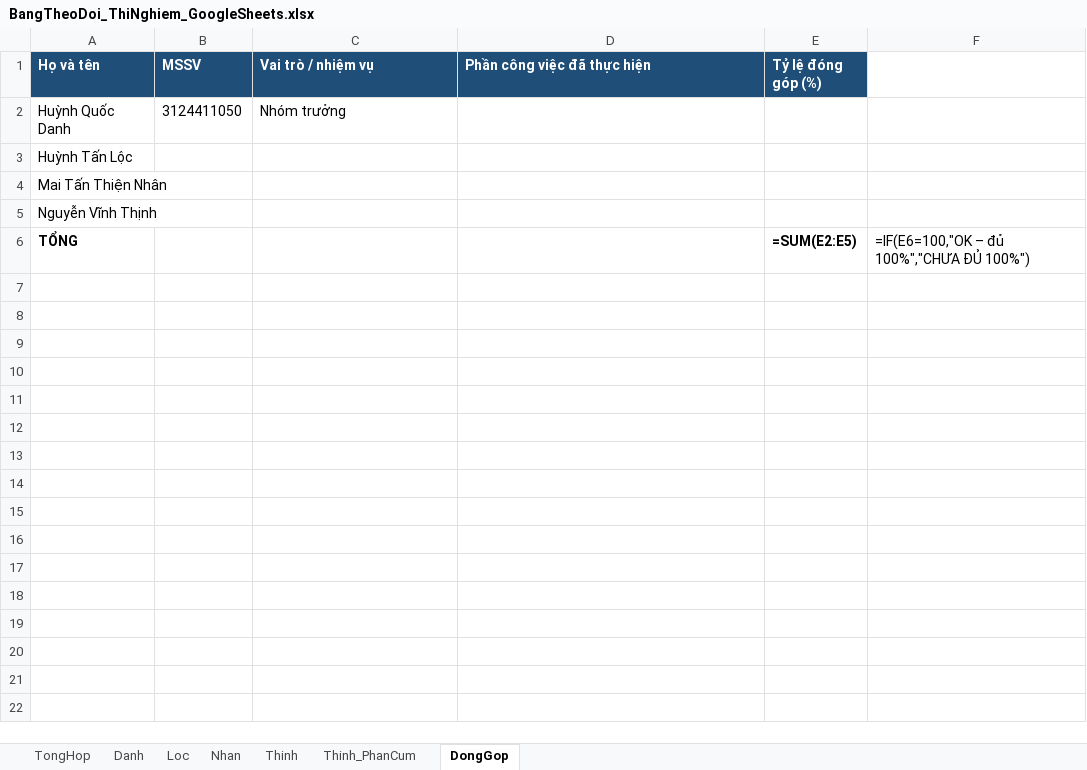
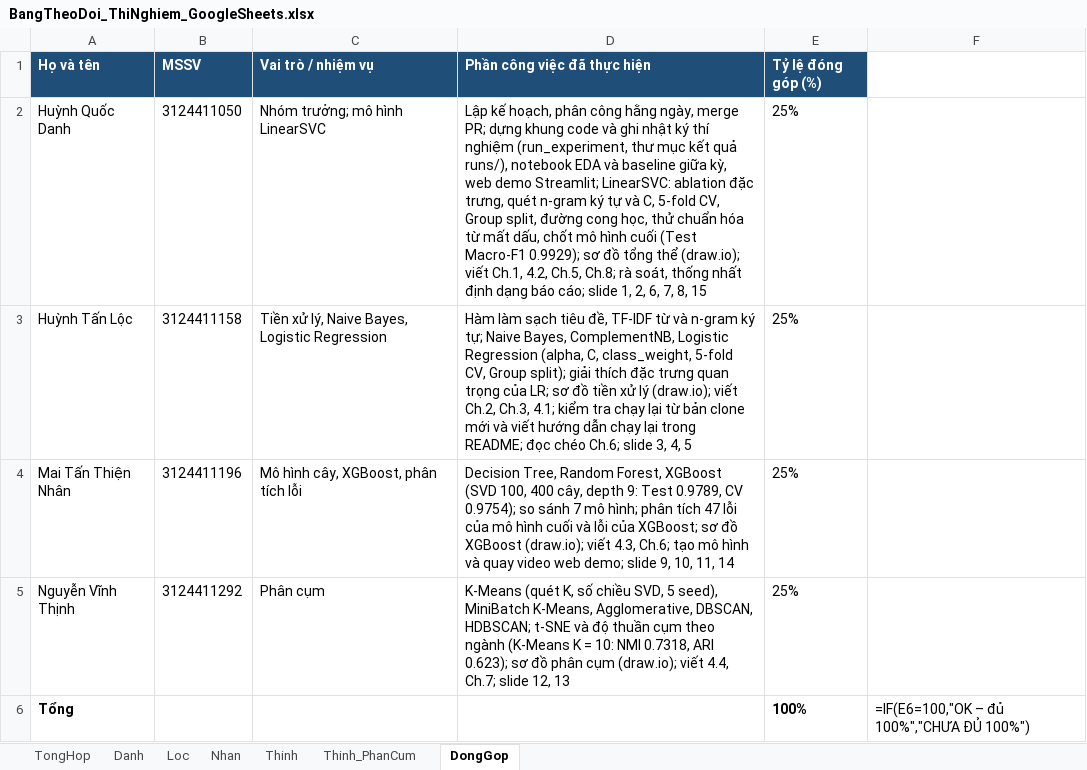
Before and after one commit to Huynh-Quoc-Danh/mayhoc, an Excel workbook: DoAnCuoiKy/experiments/BangTheoDoi_ThiNghiem_GoogleSheets.xlsx, sheet DongGop, drawn as a sheet; values as stored, in another font and other column widths than the file's, no borders; formulas without a stored value are shown as written; removed rows and columns are numbered as before the commit, all else as after; the diff names each change by its address in the sheet, - before the commit and + after, or states it on an @@ line.

```diff
--- a/DoAnCuoiKy/experiments/BangTheoDoi_ThiNghiem_GoogleSheets.xlsx (sheet DongGop)
+++ b/DoAnCuoiKy/experiments/BangTheoDoi_ThiNghiem_GoogleSheets.xlsx (sheet DongGop)
-C2 (Vai trò / nhiệm vụ): Nhóm trưởng
+C2 (Vai trò / nhiệm vụ): Nhóm trưởng; mô hình LinearSVC
-D2 (Phần công việc đã thực hiện): (empty)
+D2 (Phần công việc đã thực hiện): Lập kế hoạch, phân công hằng ngày, merge PR; dựng khung code và ghi nhật ký thí nghiệm (run_experiment, thư mục kết quả runs/), notebook EDA và baseline giữa kỳ, web demo Streamlit; LinearSVC: ablation đặc trưng, quét n-gram ký tự và C, 5-fold CV, Group split, đường cong học, thử chuẩn hóa từ mất dấu, chốt mô hình cuối (Test Macro-F1 0.9929); sơ đồ tổng thể (draw.io); viết Ch.1, 4.2, Ch.5, Ch.8; rà soát, thống nhất định dạng báo cáo; slide 1, 2, 6, 7, 8, 15
-E2:E5 (Tỷ lệ đóng góp (%)): (empty)
+E2:E5 (Tỷ lệ đóng góp (%)): 25%
-B3 (MSSV): (empty)
+B3 (MSSV): 3124411158
-C3 (Vai trò / nhiệm vụ): (empty)
+C3 (Vai trò / nhiệm vụ): Tiền xử lý, Naive Bayes, Logistic Regression
-D3 (Phần công việc đã thực hiện): (empty)
+D3 (Phần công việc đã thực hiện): Hàm làm sạch tiêu đề, TF-IDF từ và n-gram ký tự; Naive Bayes, ComplementNB, Logistic Regression (alpha, C, class_weight, 5-fold CV, Group split); giải thích đặc trưng quan trọng của LR; sơ đồ tiền xử lý (draw.io); viết Ch.2, Ch.3, 4.1; kiểm tra chạy lại từ bản clone mới và viết hướng dẫn chạy lại trong README; đọc chéo Ch.6; slide 3, 4, 5
-B4 (MSSV): (empty)
+B4 (MSSV): 3124411196
-C4 (Vai trò / nhiệm vụ): (empty)
+C4 (Vai trò / nhiệm vụ): Mô hình cây, XGBoost, phân tích lỗi
-D4 (Phần công việc đã thực hiện): (empty)
+D4 (Phần công việc đã thực hiện): Decision Tree, Random Forest, XGBoost (SVD 100, 400 cây, depth 9: Test 0.9789, CV 0.9754); so sánh 7 mô hình; phân tích 47 lỗi của mô hình cuối và lỗi của XGBoost; sơ đồ XGBoost (draw.io); viết 4.3, Ch.6; tạo mô hình và quay video web demo; slide 9, 10, 11, 14
-B5 (MSSV): (empty)
+B5 (MSSV): 3124411292
-C5 (Vai trò / nhiệm vụ): (empty)
+C5 (Vai trò / nhiệm vụ): Phân cụm
-D5 (Phần công việc đã thực hiện): (empty)
+D5 (Phần công việc đã thực hiện): K-Means (quét K, số chiều SVD, 5 seed), MiniBatch K-Means, Agglomerative, DBSCAN, HDBSCAN; t-SNE và độ thuần cụm theo ngành (K-Means K = 10: NMI 0.7318, ARI 0.623); sơ đồ phân cụm (draw.io); viết 4.4, Ch.7; slide 12, 13
-row 6: TỔNG |  |  |  | =SUM(E2:E5) | =IF(E6=100,"OK – đủ 100%","CHƯA ĐỦ 100%")
+row 6: Tổng |  |  |  | 100% | =IF(E6=100,"OK – đủ 100%","CHƯA ĐỦ 100%")
```
Also changed, not shown: sheet TongHop, sheet Loc, sheet Danh, sheet Nhan, sheet Thinh_PhanCum, sheet Thinh, 3 other files.
